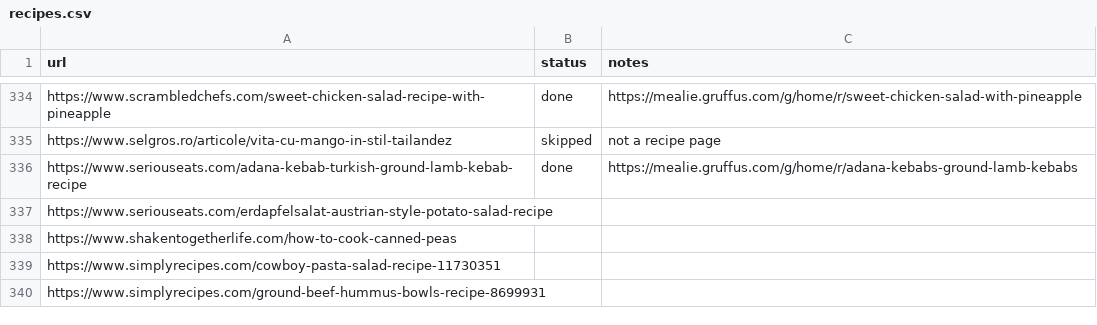
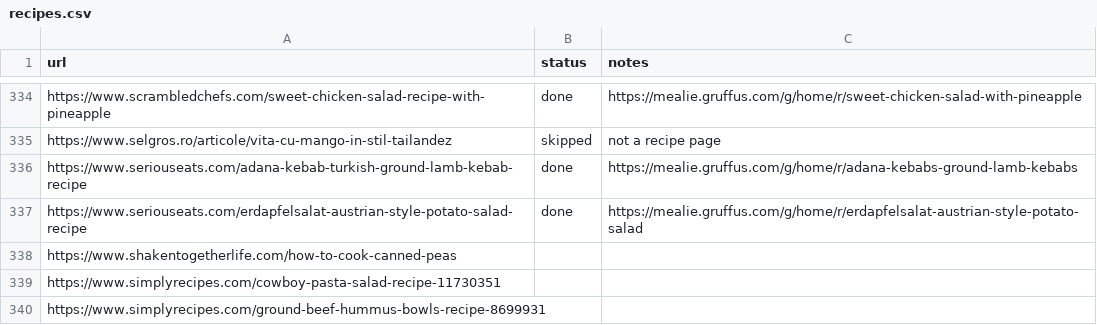
Before and after one commit to Gruffuss/MealieList, a CSV file: recipes.csv, drawn as a sheet; only a part is shown, gaps mark what is left out.

Commit message:
Mark Erdäpfelsalat done

```diff
--- a/recipes.csv
+++ b/recipes.csv
@@ -336,3 +336,3 @@ https://www.selgros.ro/articole/vita-cu-mango-in-stil-tailandez,skipped,not a re
 https://www.seriouseats.com/adana-kebab-turkish-ground-lamb-kebab-recipe,done,https://mealie.gruffus.com/g/home/r/adana-kebabs-ground-lamb-kebabs
-https://www.seriouseats.com/erdapfelsalat-austrian-style-potato-salad-recipe,,
+https://www.seriouseats.com/erdapfelsalat-austrian-style-potato-salad-recipe,done,https://mealie.gruffus.com/g/home/r/erdapfelsalat-austrian-style-potato-salad
 https://www.shakentogetherlife.com/how-to-cook-canned-peas,,
```
